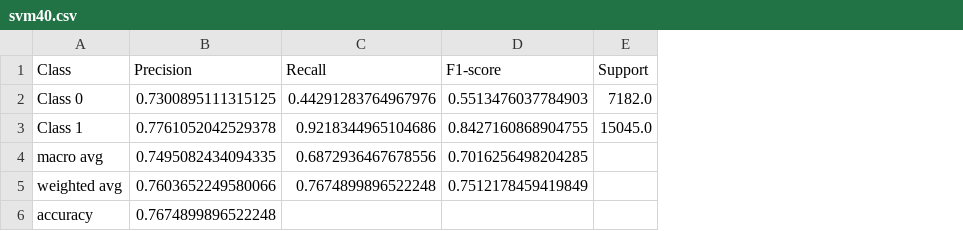
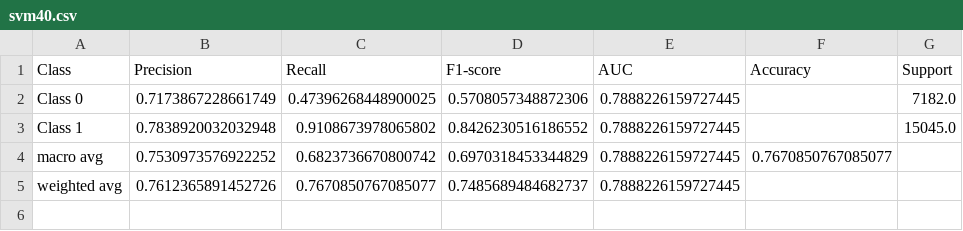
Before and after one commit to MontclairML/dissertation, a CSV file: svm40.csv, drawn as a sheet; removed rows and columns are numbered as before the commit, all else as after; the diff names each change by its address in the sheet, - before the commit and + after, or states it on an @@ line.

```diff
--- a/svm40.csv
+++ b/svm40.csv
+column E (AUC), rows 2-5: all 0.7888226159727445
+column F (Accuracy), row 4: 0.7670850767085077
-B2 (Precision): 0.7300895111315125
+B2 (Precision): 0.7173867228661749
-C2 (Recall): 0.44291283764967976
+C2 (Recall): 0.47396268448900025
-D2 (F1-score): 0.5513476037784903
+D2 (F1-score): 0.5708057348872306
-B3 (Precision): 0.7761052042529378
+B3 (Precision): 0.7838920032032948
-C3 (Recall): 0.9218344965104686
+C3 (Recall): 0.9108673978065802
-D3 (F1-score): 0.8427160868904755
+D3 (F1-score): 0.8426230516186552
-B4 (Precision): 0.7495082434094335
+B4 (Precision): 0.7530973576922252
-C4 (Recall): 0.6872936467678556
+C4 (Recall): 0.6823736670800742
-D4 (F1-score): 0.7016256498204285
+D4 (F1-score): 0.6970318453344829
-B5 (Precision): 0.7603652249580066
+B5 (Precision): 0.7612365891452726
-C5 (Recall): 0.7674899896522248
+C5 (Recall): 0.7670850767085077
-D5 (F1-score): 0.7512178459419849
+D5 (F1-score): 0.7485689484682737
-row 6: accuracy | 0.7674899896522248
```
Also changed, not shown: logi40.csv, nn40.csv, 44 other files.
